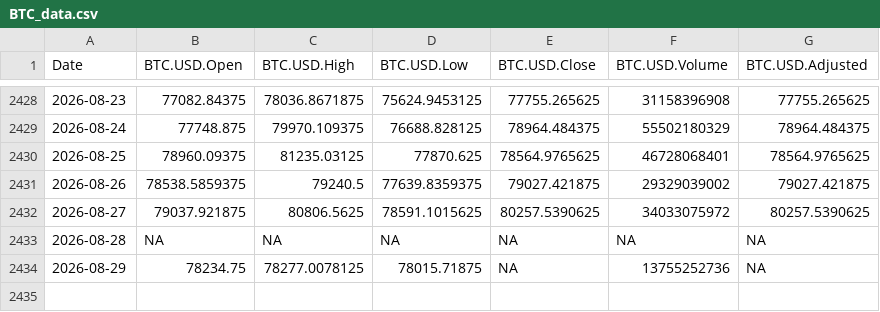
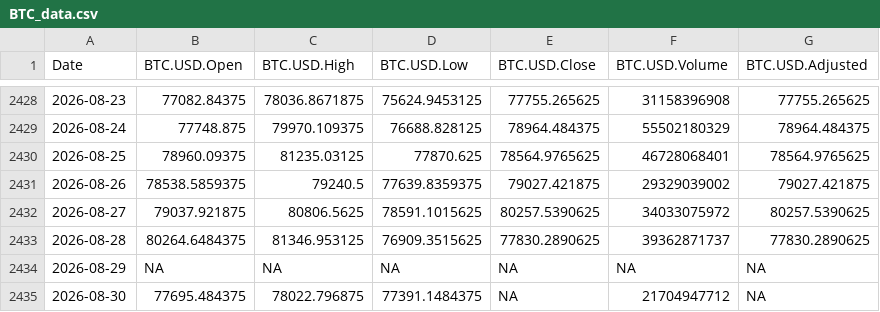
Before and after one commit to chems0404/Prophet_TQQQ, a CSV file: data/BTC_data.csv, drawn as a sheet; only a part is shown, gaps mark what is left out.

Commit message:
Auto-update data 2026-08-30_22-05

```diff
--- a/data/BTC_data.csv
+++ b/data/BTC_data.csv
@@ -2432,3 +2432,4 @@
 2026-08-27,79037.921875,80806.5625,78591.1015625,80257.5390625,34033075972,80257.5390625
-2026-08-28,NA,NA,NA,NA,NA,NA
-2026-08-29,78234.75,78277.0078125,78015.71875,NA,13755252736,NA
+2026-08-28,80264.6484375,81346.953125,76909.3515625,77830.2890625,39362871737,77830.2890625
+2026-08-29,NA,NA,NA,NA,NA,NA
+2026-08-30,77695.484375,78022.796875,77391.1484375,NA,21704947712,NA
```
Also changed, not shown: data/DIA_data.csv, data/IXJ_data.csv, 9 other files.
